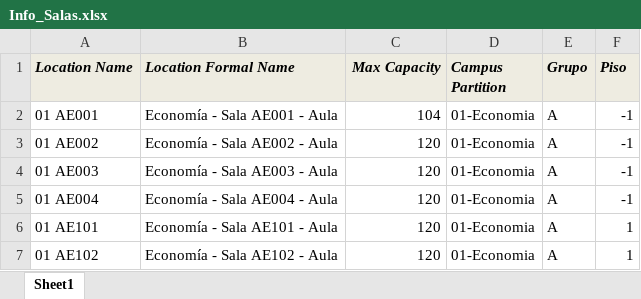
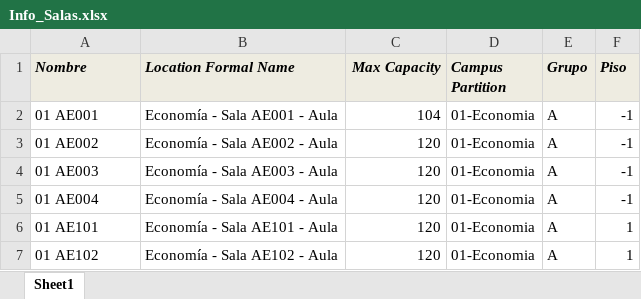
Before and after one commit to ganguloo/IPre20232Calendario, an Excel workbook: Salas/Info_Salas.xlsx, sheet Sheet1, drawn as a sheet; only a part is shown; values as stored, in another font and other column widths than the file's, no borders; the diff names each change by its address in the sheet, - before the commit and + after, or states it on an @@ line.

```diff
--- a/Salas/Info_Salas.xlsx (sheet Sheet1)
+++ b/Salas/Info_Salas.xlsx (sheet Sheet1)
-A1: Location Name
+A1: Nombre
```
Also changed, not shown: 7 other files.
